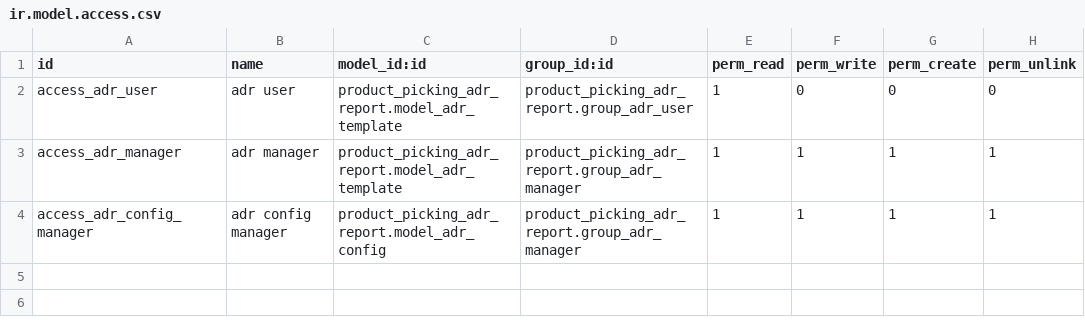
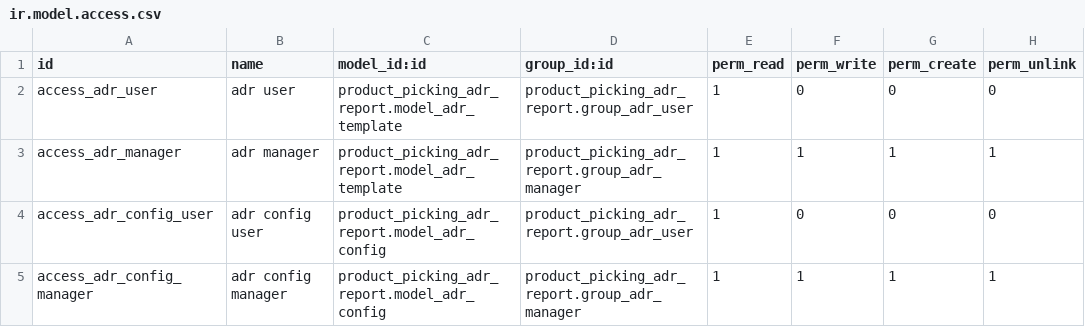
Before and after one commit to sistemasdedatos/odoo-addons, a CSV file: product_picking_adr_report/security/ir.model.access.csv, drawn as a sheet.

Commit message:
[UPD] product_picking_adr_report: fixed group error and add message and filter in picking

```diff
--- a/product_picking_adr_report/security/ir.model.access.csv
+++ b/product_picking_adr_report/security/ir.model.access.csv
@@ -3,2 +3,3 @@ access_adr_user,adr user,product_picking_adr_report.model_adr_template,product_p
 access_adr_manager,adr manager,product_picking_adr_report.model_adr_template,product_picking_adr_report.group_adr_manager,1,1,1,1
+access_adr_config_user,adr config user,product_picking_adr_report.model_adr_config,product_picking_adr_report.group_adr_user,1,0,0,0
 access_adr_config_manager,adr config manager,product_picking_adr_report.model_adr_config,product_picking_adr_report.group_adr_manager,1,1,1,1
```
Also changed, not shown: 4 other files.
